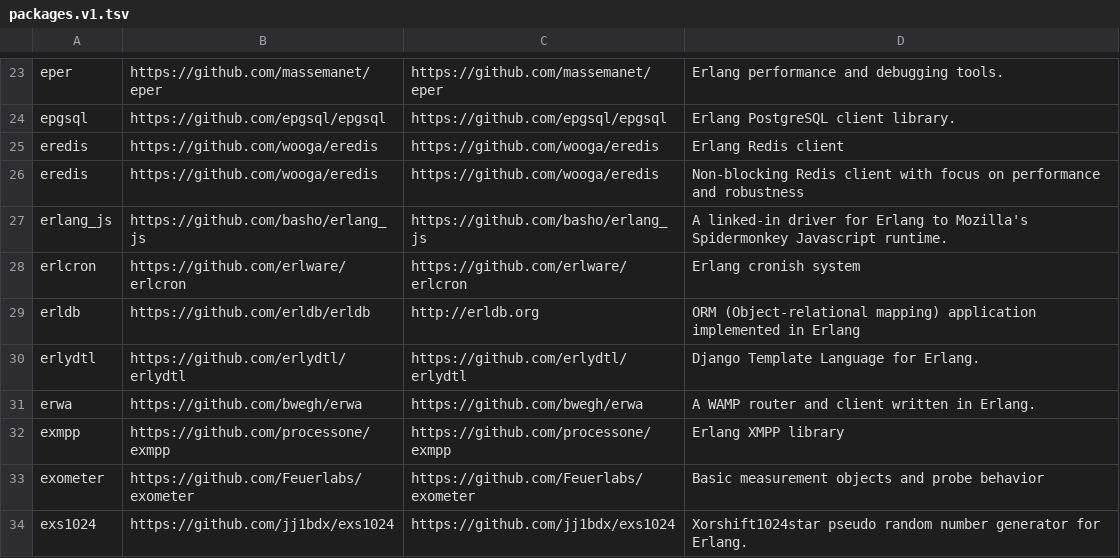
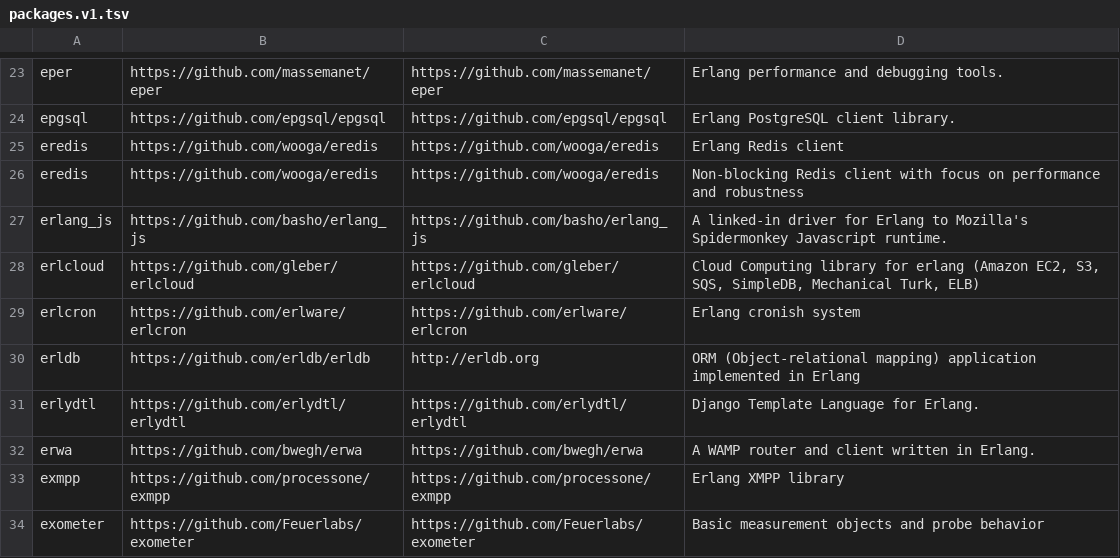
Before and after one commit to ninenines/erlang.mk, a TSV file: packages.v1.tsv, drawn as a sheet; only a part is shown, gaps mark what is left out; the shorter side is filled out with more unchanged rows; the diff names each change by its address in the sheet, - before the commit and + after, or states it on an @@ line.

```diff
--- a/packages.v1.tsv
+++ b/packages.v1.tsv
+row 28: erlcloud | https://github.com/gleber/erlcloud | https://github.com/gleber/erlcloud | Cloud Computing library for erlang (Amazon EC2, S3, SQS, SimpleDB, Mechanical Turk, ELB)
```
Also changed, not shown: packages.v2.tsv, 1 other file.
